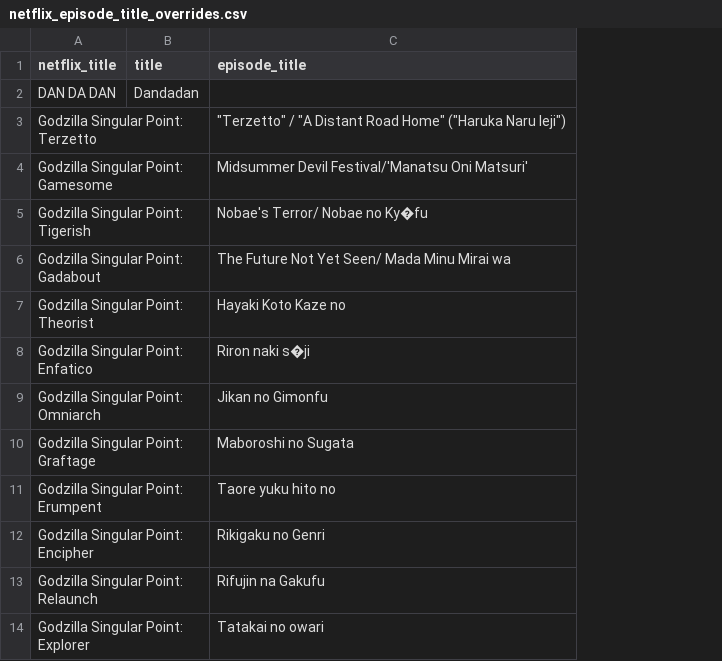
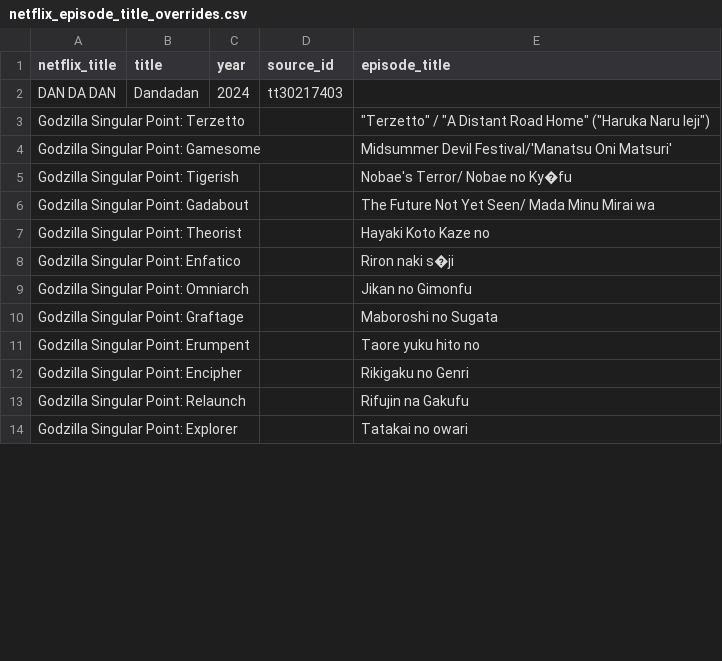
Before and after one commit to kiforsbe/misc_scripts, a CSV file: netflix_episode_title_overrides.csv, drawn as a sheet; only a part is shown; the diff names each change by its address in the sheet, - before the commit and + after, or states it on an @@ line.

Commit message:
Enhance episode title overrides: add year and source_id fields to support additional metadata in CSV and update related logic and tests

```diff
--- a/netflix_episode_title_overrides.csv
+++ b/netflix_episode_title_overrides.csv
+column C (year), row 2: 2024
+column D (source_id), row 2: tt30217403
```
Also changed, not shown: 2 other files.
